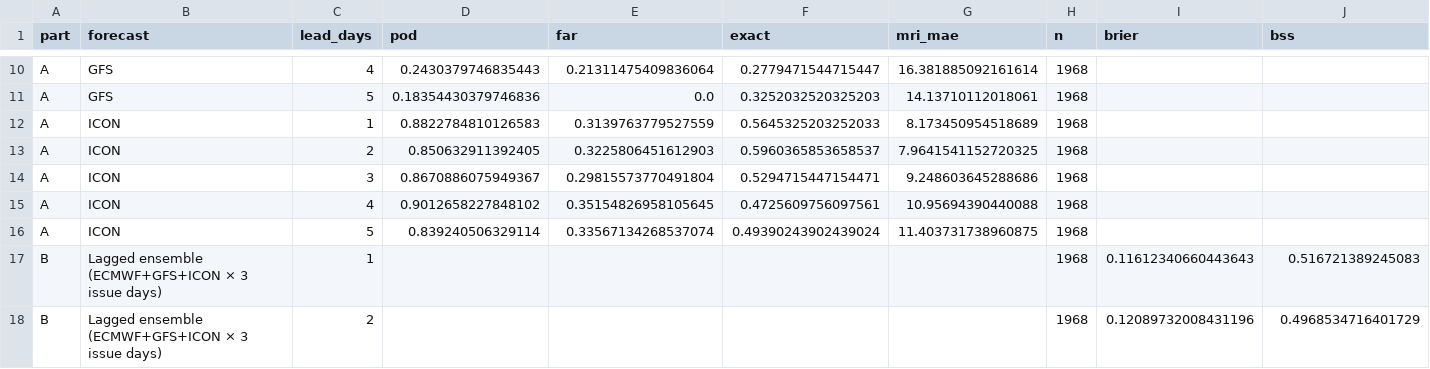
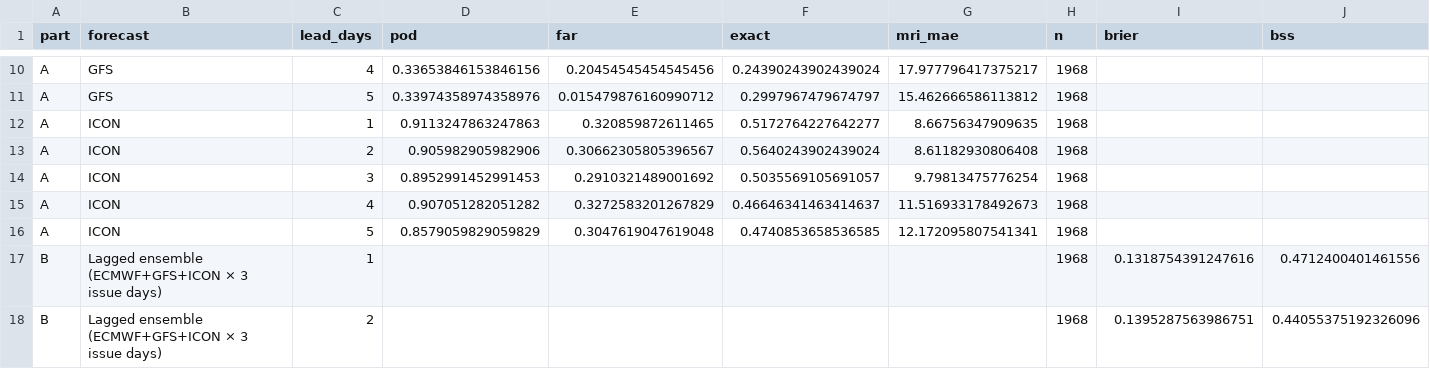
Before and after one commit to janhavitupe/Heat-Health-Warning-SIH, a CSV file: backtest/results/forecast_skill.csv, drawn as a sheet; only a part is shown, gaps mark what is left out; the diff covers the shown part only; the diff names each change by its address in the sheet, - before the commit and + after, or states it on an @@ line.

```diff
--- a/backtest/results/forecast_skill.csv
+++ b/backtest/results/forecast_skill.csv
-D10 (pod): 0.2430379746835443
+D10 (pod): 0.33653846153846156
-E10 (far): 0.21311475409836064
+E10 (far): 0.20454545454545456
-F10 (exact): 0.2779471544715447
+F10 (exact): 0.24390243902439024
-G10 (mri_mae): 16.381885092161614
+G10 (mri_mae): 17.977796417375217
-D11 (pod): 0.18354430379746836
+D11 (pod): 0.33974358974358976
-E11 (far): 0.0
+E11 (far): 0.015479876160990712
-F11 (exact): 0.3252032520325203
+F11 (exact): 0.2997967479674797
-G11 (mri_mae): 14.13710112018061
+G11 (mri_mae): 15.462666586113812
-D12 (pod): 0.8822784810126583
+D12 (pod): 0.9113247863247863
-E12 (far): 0.3139763779527559
+E12 (far): 0.320859872611465
-F12 (exact): 0.5645325203252033
+F12 (exact): 0.5172764227642277
-G12 (mri_mae): 8.173450954518689
+G12 (mri_mae): 8.66756347909635
-D13 (pod): 0.850632911392405
+D13 (pod): 0.905982905982906
-E13 (far): 0.3225806451612903
+E13 (far): 0.30662305805396567
-F13 (exact): 0.5960365853658537
+F13 (exact): 0.5640243902439024
-G13 (mri_mae): 7.9641541152720325
+G13 (mri_mae): 8.61182930806408
-D14 (pod): 0.8670886075949367
+D14 (pod): 0.8952991452991453
-E14 (far): 0.29815573770491804
+E14 (far): 0.2910321489001692
-F14 (exact): 0.5294715447154471
+F14 (exact): 0.5035569105691057
-G14 (mri_mae): 9.248603645288686
+G14 (mri_mae): 9.79813475776254
-D15 (pod): 0.9012658227848102
+D15 (pod): 0.907051282051282
-E15 (far): 0.35154826958105645
+E15 (far): 0.3272583201267829
-F15 (exact): 0.4725609756097561
+F15 (exact): 0.46646341463414637
-G15 (mri_mae): 10.95694390440088
+G15 (mri_mae): 11.516933178492673
-D16 (pod): 0.839240506329114
+D16 (pod): 0.8579059829059829
-E16 (far): 0.33567134268537074
+E16 (far): 0.3047619047619048
-F16 (exact): 0.49390243902439024
+F16 (exact): 0.4740853658536585
-G16 (mri_mae): 11.403731738960875
+G16 (mri_mae): 12.172095807541341
-I17 (brier): 0.11612340660443643
+I17 (brier): 0.1318754391247616
-J17 (bss): 0.516721389245083
+J17 (bss): 0.4712400401461556
-I18 (brier): 0.12089732008431196
+I18 (brier): 0.1395287563986751
-J18 (bss): 0.4968534716401729
+J18 (bss): 0.44055375192326096
```
Also changed, not shown: 38 edited cells elsewhere in this file, backtest/results/forecast_reliability.csv, backtest/results/may2024_wards.csv, 28 other files.
